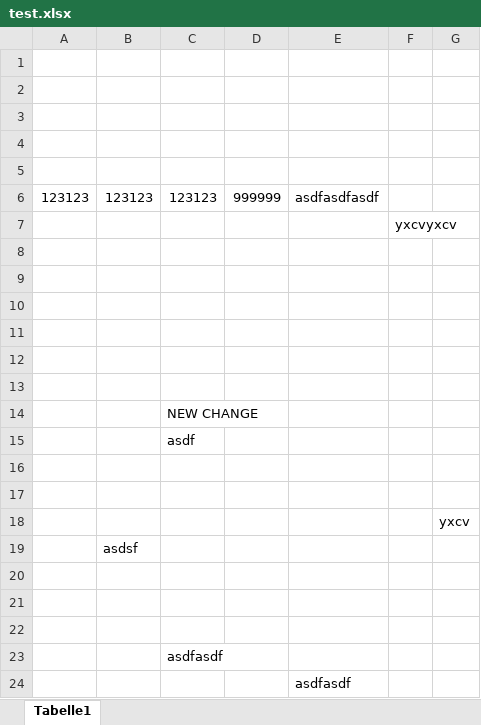
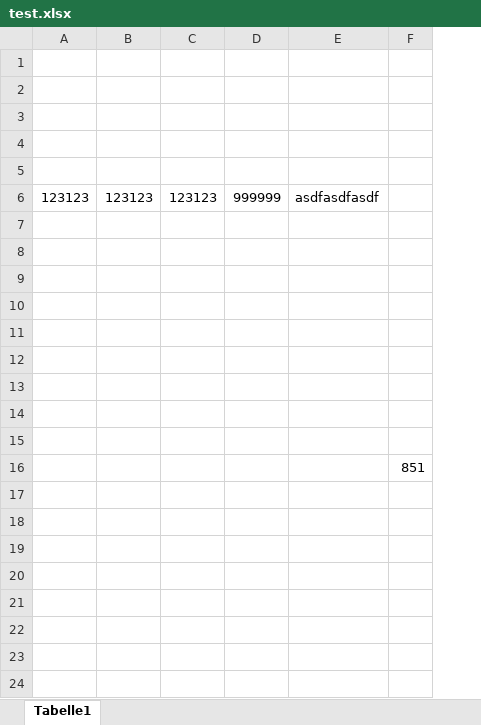
Before and after one commit to matt-hires/alfresco-adf-learning, an Excel workbook: upload-test-data/test.xlsx, sheet Tabelle1, drawn as a sheet; values as stored, in another font and other column widths than the file's, no borders; removed rows and columns are numbered as before the commit, all else as after; the diff names each change by its address in the sheet, - before the commit and + after, or states it on an @@ line.

```diff
--- a/upload-test-data/test.xlsx (sheet Tabelle1)
+++ b/upload-test-data/test.xlsx (sheet Tabelle1)
-column F, row 7: yxcvyxcv
-column G, row 18: yxcv
+column F, row 16: 851
-row 14:  |  | NEW CHANGE
-row 15:  |  | asdf
-row 19:  | asdsf
-row 20: (empty)
-row 21: (empty)
-row 22: (empty)
-row 23:  |  | asdfasdf
-row 24:  |  |  |  | asdfasdf
```
Also changed, not shown: 1 other file.
